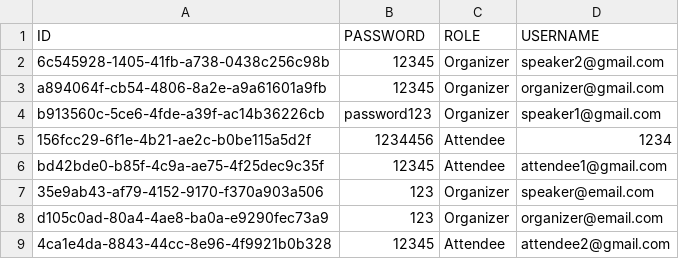
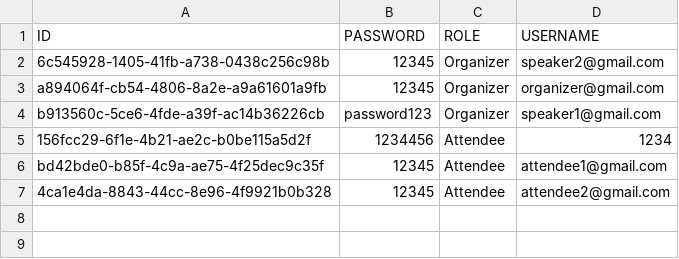
Before and after one commit to bravetheheat/csc207_2020_group_074_phase1, a CSV file: src/store/Users.csv, drawn as a sheet.

Commit message:
SpeakerMessageUI

```diff
--- a/src/store/Users.csv
+++ b/src/store/Users.csv
@@ -6,4 +6,2 @@
 "bd42bde0-b85f-4c9a-ae75-4f25dec9c35f","12345","Attendee","attendee1@gmail.com"
-"35e9ab43-af79-4152-9170-f370a903a506","123","Organizer","speaker@email.com"
-"d105c0ad-80a4-4ae8-ba0a-e9290fec73a9","123","Organizer","organizer@email.com"
 "4ca1e4da-8843-44cc-8e96-4f9921b0b328","12345","Attendee","attendee2@gmail.com"
```
Also changed, not shown: 16 other files.
